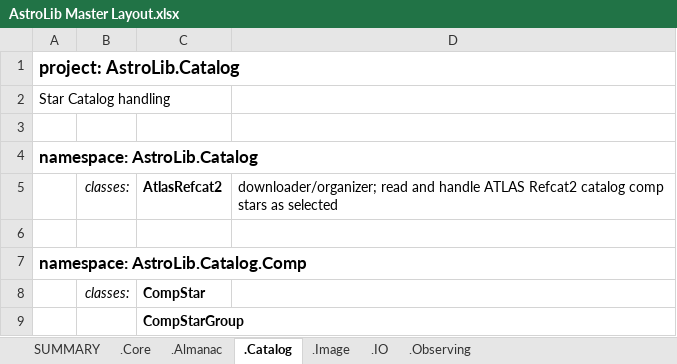
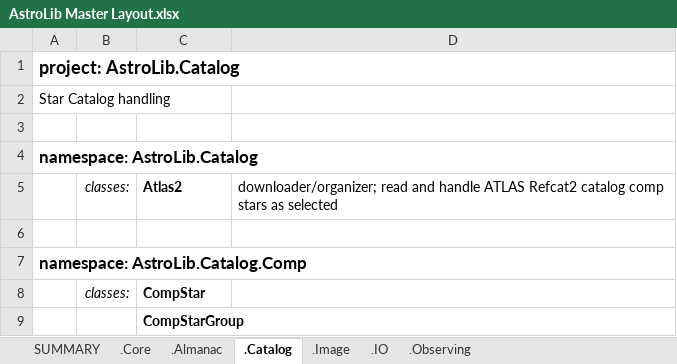
Before and after one commit to edose/AstroLib, an Excel workbook: AstroLib Master Layout.xlsx, sheet .Catalog, drawn as a sheet; values as stored, in another font and other column widths than the file's, no borders; the diff names each change by its address in the sheet, - before the commit and + after, or states it on an @@ line.

Commit message:
Atlas2 catalog and star classes: all test OK

```diff
--- a/AstroLib Master Layout.xlsx (sheet .Catalog)
+++ b/AstroLib Master Layout.xlsx (sheet .Catalog)
-C5: AtlasRefcat2
+C5: Atlas2
```
Also changed, not shown: 10 other files.
